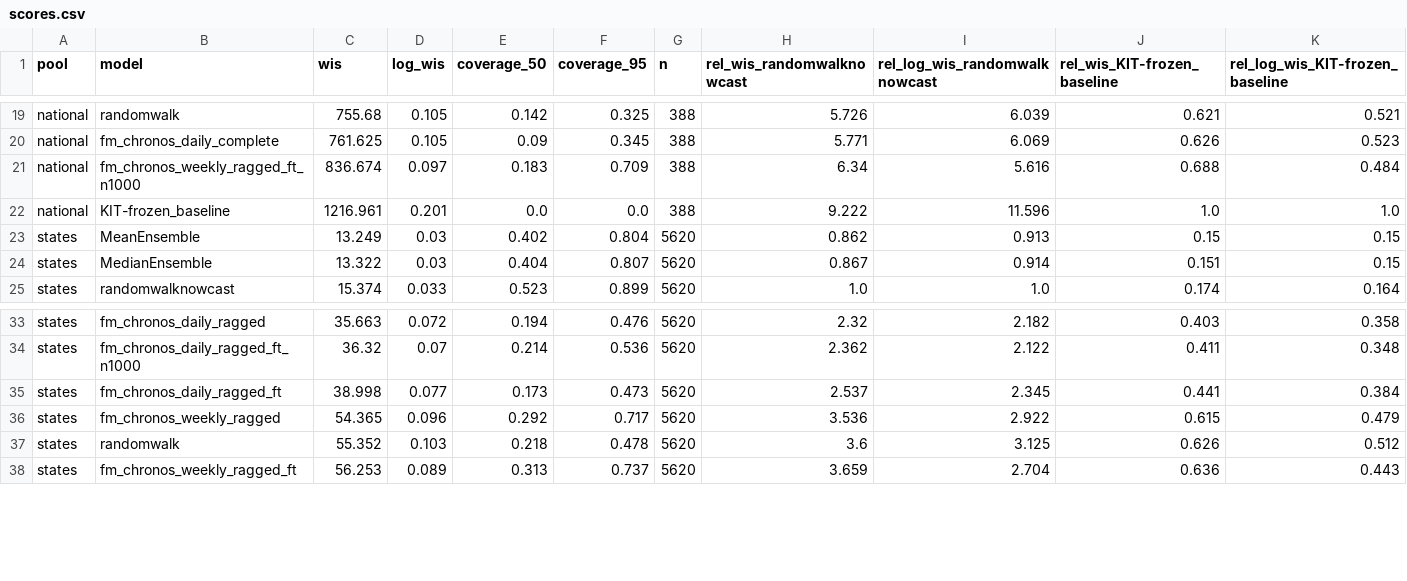
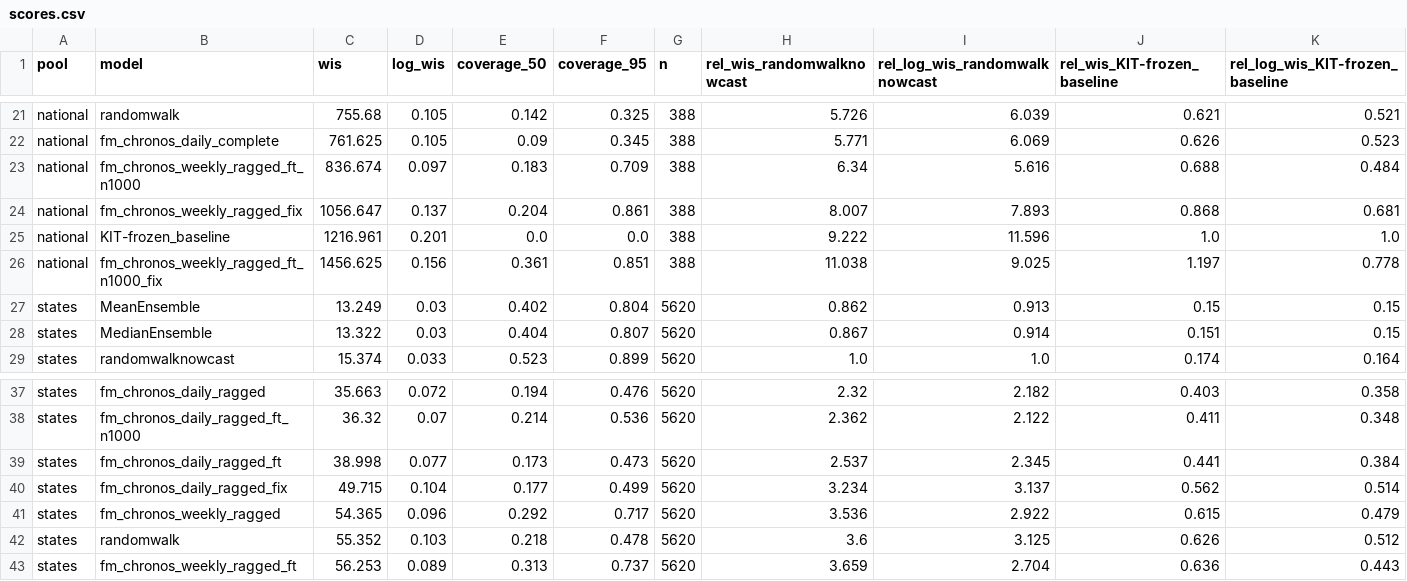
Before and after one commit to seabbs/BDBVHubRenewal, a CSV file: results/germany-chronos-dev/scores.csv, drawn as a sheet; only a part is shown, gaps mark what is left out; the diff covers the shown part only.

Commit message:
evidence: before and after the Chronos lag fix (e43eda80c)
Germany dev half: the _fix rows are the ragged models with lags to the
40-day truth (zero-shot, and n1000 as _n1000_fix). BDBV: the release
backtest summaries before (fm-chronos ba75cda) and after, ragged models,
n1000 checkpoint for _ft.

Co-authored-by: Sam Abbott <contact@samabbott.co.uk>

```diff
--- a/results/germany-chronos-dev/scores.csv
+++ b/results/germany-chronos-dev/scores.csv
@@ -21,3 +23,5 @@ national,fm_chronos_daily_complete,761.625,0.105,0.09,0.345,388,5.771,6.069,0.62
 national,fm_chronos_weekly_ragged_ft_n1000,836.674,0.097,0.183,0.709,388,6.34,5.616,0.688,0.484
+national,fm_chronos_weekly_ragged_fix,1056.647,0.137,0.204,0.861,388,8.007,7.893,0.868,0.681
 national,KIT-frozen_baseline,1216.961,0.201,0.0,0.0,388,9.222,11.596,1.0,1.0
+national,fm_chronos_weekly_ragged_ft_n1000_fix,1456.625,0.156,0.361,0.851,388,11.038,9.025,1.197,0.778
 states,MeanEnsemble,13.249,0.03,0.402,0.804,5620,0.862,0.913,0.15,0.15
@@ -35,2 +39,3 @@ states,fm_chronos_daily_ragged_ft_n1000,36.32,0.07,0.214,0.536,5620,2.362,2.122,
 states,fm_chronos_daily_ragged_ft,38.998,0.077,0.173,0.473,5620,2.537,2.345,0.441,0.384
+states,fm_chronos_daily_ragged_fix,49.715,0.104,0.177,0.499,5620,3.234,3.137,0.562,0.514
 states,fm_chronos_weekly_ragged,54.365,0.096,0.292,0.717,5620,3.536,2.922,0.615,0.479
```
Also changed, not shown: 9 added rows elsewhere in this file, 4 other files.
